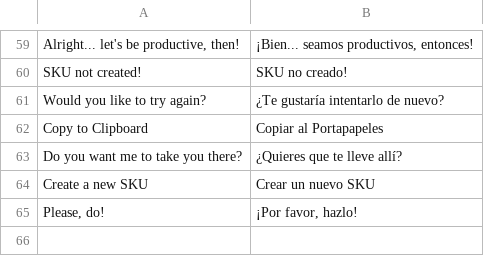
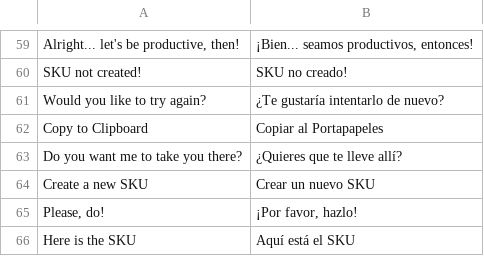
Before and after one commit to YefriTavarez/powerpro, a CSV file: powerpro/translations/es.csv, drawn as a sheet; only a part is shown, gaps mark what is left out; the diff names each change by its address in the sheet, - before the commit and + after, or states it on an @@ line.

Commit message:
feat: Enhance SKU confirmation dialog with improved messaging and Spanish translation

```diff
--- a/powerpro/translations/es.csv
+++ b/powerpro/translations/es.csv
+row 66: Here is the SKU | Aquí está el SKU
```
Also changed, not shown: 1 other file.
